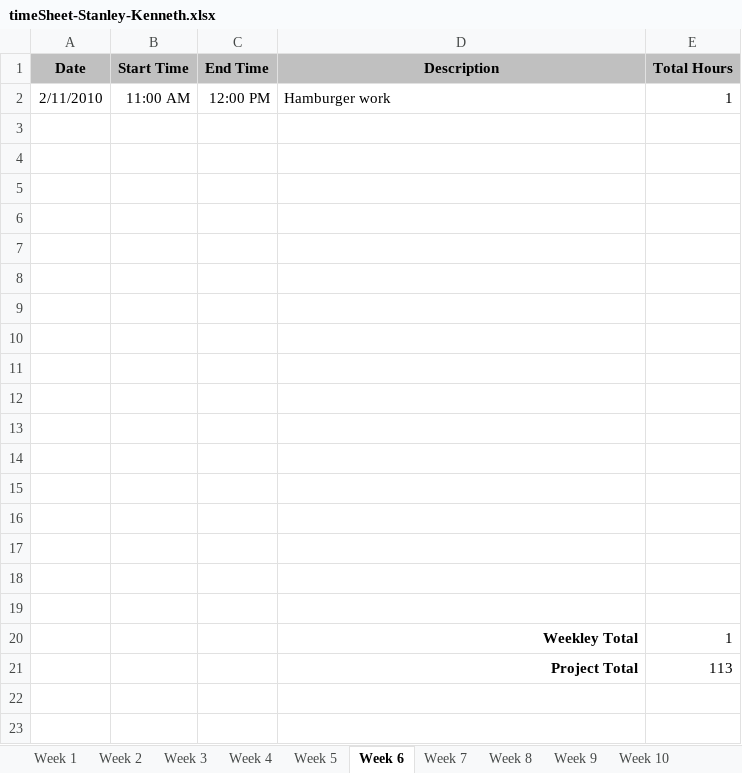
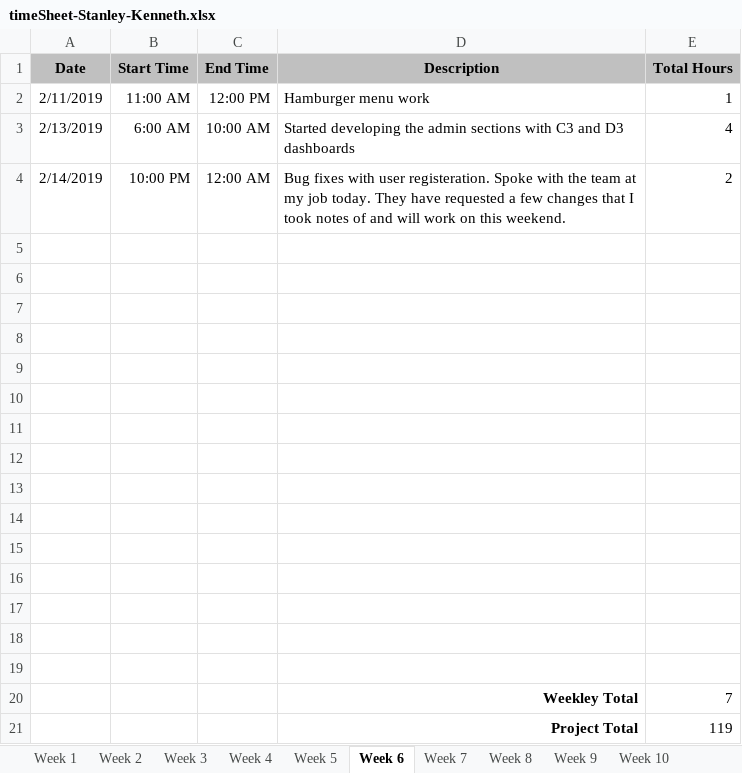
Before and after one commit to kenstanley37/visualpartsdb.com, an Excel workbook: assets/timeSheet-Stanley-Kenneth.xlsx, sheet Week 6, drawn as a sheet; values as stored, in another font and other column widths than the file's, no borders; removed rows and columns are numbered as before the commit, all else as after; the diff names each change by its address in the sheet, - before the commit and + after, or states it on an @@ line.

```diff
--- a/assets/timeSheet-Stanley-Kenneth.xlsx (sheet Week 6)
+++ b/assets/timeSheet-Stanley-Kenneth.xlsx (sheet Week 6)
-A2 (Date): 2/11/2010
+A2 (Date): 2/11/2019
-D2 (Description): Hamburger work
+D2 (Description): Hamburger menu work
+row 3: 2/13/2019 | 6:00 AM | 10:00 AM | Started developing the admin sections with C3 and D3 dashboards | 4
+row 4: 2/14/2019 | 10:00 PM | 12:00 AM | Bug fixes with user registeration. Spoke with the team at my job today. They have requested a few changes that I took notes of and will work on this weekend. | 2
-row 20: (empty)
+row 20:  |  |  | Weekley Total | 7
-row 21: (empty)
+row 21:  |  |  | Project Total | 119
-row 20:  |  |  | Weekley Total | 1
-row 21:  |  |  | Project Total | 113
```
Also changed, not shown: sheet Final, sheet Week 7, sheet Week 9, sheet Week 10, sheet Week 8, sheet Week 12, 4 more sheets, 3 other files.
